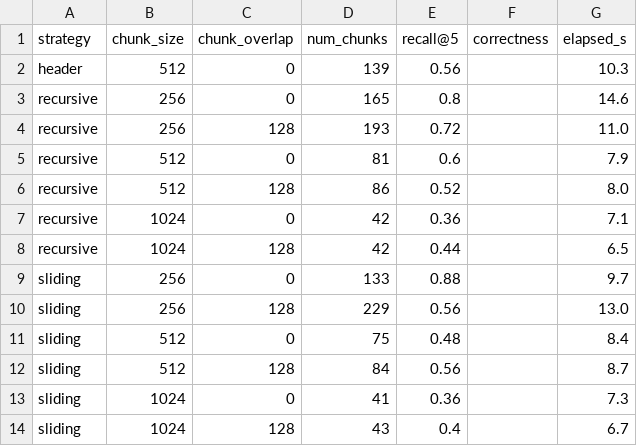
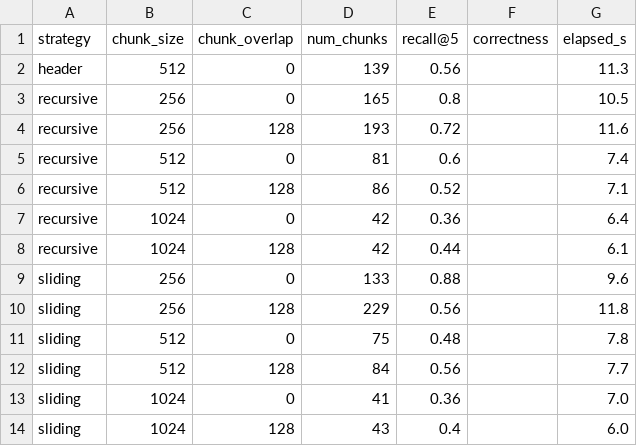
Before and after one commit to zhen-yu666/llm_homework, a CSV file: results/t2_grid.csv, drawn as a sheet.

```diff
--- a/results/t2_grid.csv
+++ b/results/t2_grid.csv
@@ -1,14 +1,14 @@
 strategy,chunk_size,chunk_overlap,num_chunks,recall@5,correctness,elapsed_s
-header,512,0,139,0.56,,10.3
-recursive,256,0,165,0.8,,14.6
-recursive,256,128,193,0.72,,11.0
-recursive,512,0,81,0.6,,7.9
-recursive,512,128,86,0.52,,8.0
-recursive,1024,0,42,0.36,,7.1
-recursive,1024,128,42,0.44,,6.5
-sliding,256,0,133,0.88,,9.7
-sliding,256,128,229,0.56,,13.0
-sliding,512,0,75,0.48,,8.4
-sliding,512,128,84,0.56,,8.7
-sliding,1024,0,41,0.36,,7.3
-sliding,1024,128,43,0.4,,6.7
+header,512,0,139,0.56,,11.3
+recursive,256,0,165,0.8,,10.5
+recursive,256,128,193,0.72,,11.6
+recursive,512,0,81,0.6,,7.4
+recursive,512,128,86,0.52,,7.1
+recursive,1024,0,42,0.36,,6.4
+recursive,1024,128,42,0.44,,6.1
+sliding,256,0,133,0.88,,9.6
+sliding,256,128,229,0.56,,11.8
+sliding,512,0,75,0.48,,7.8
+sliding,512,128,84,0.56,,7.7
+sliding,1024,0,41,0.36,,7.0
+sliding,1024,128,43,0.4,,6.0
```
Also changed, not shown: 1 other file.
